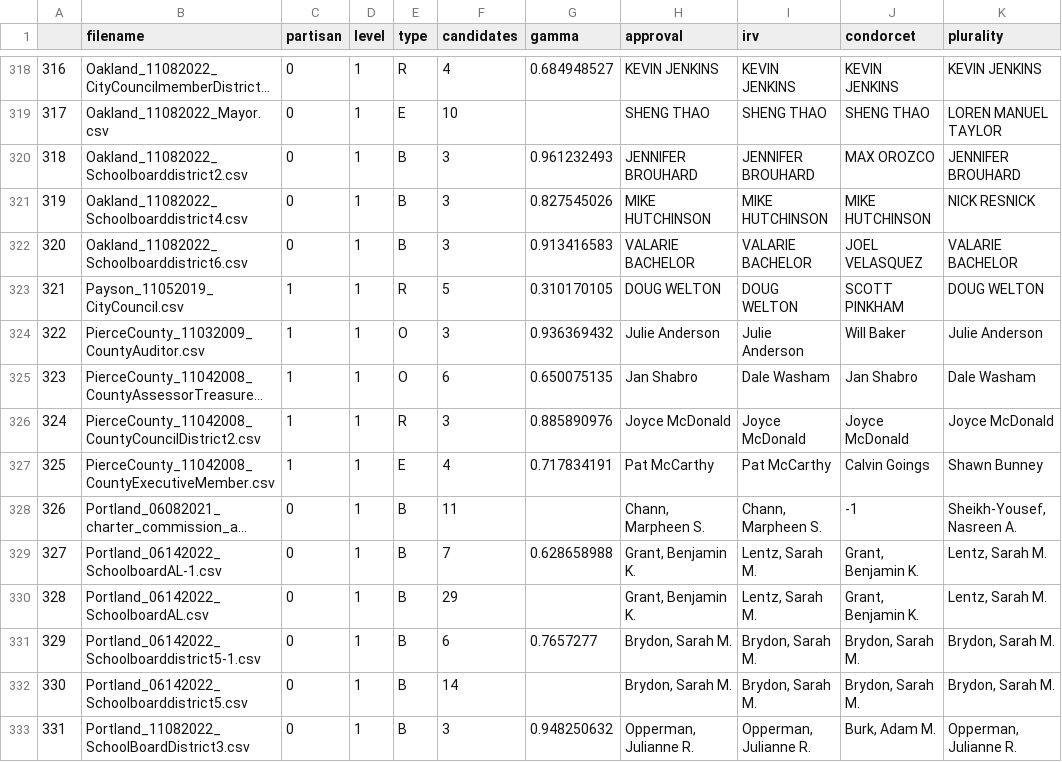
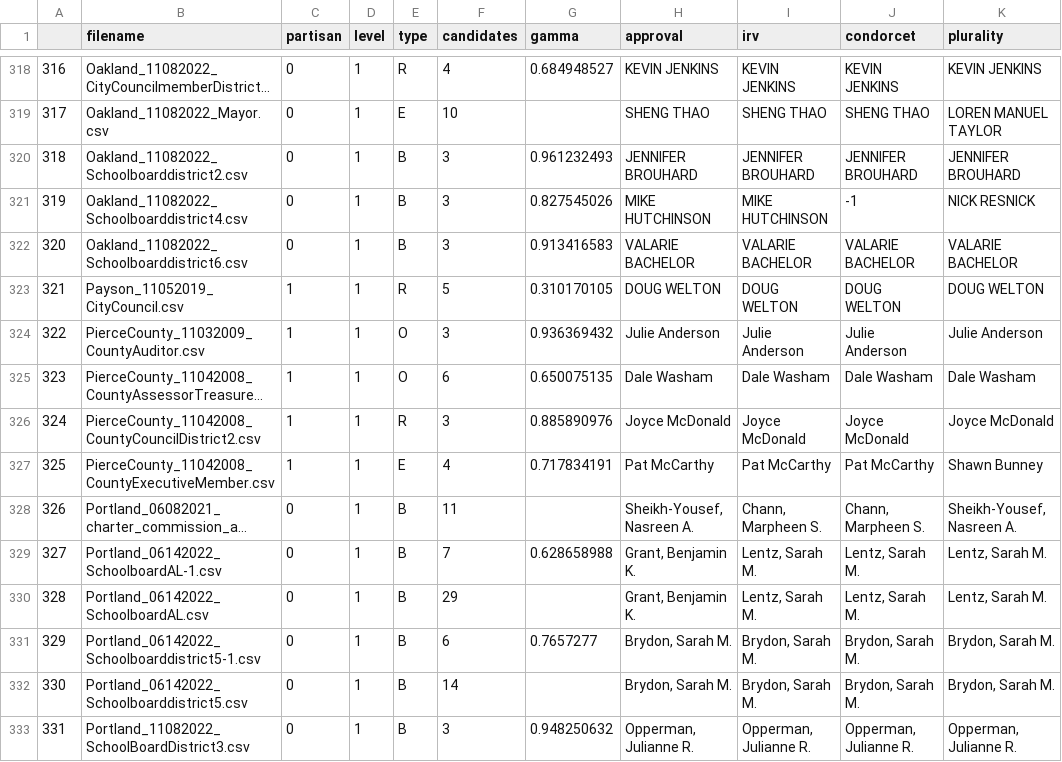
Before and after one commit to ericssimpson/voting-analysis-tools, a CSV file: team_arrow/cvr_class/matched.csv, drawn as a sheet; only a part is shown, gaps mark what is left out; long unchanged cells end in …; the diff covers the shown part only; the diff names each change by its address in the sheet, - before the commit and + after, or states it on an @@ line.

```diff
--- a/team_arrow/cvr_class/matched.csv
+++ b/team_arrow/cvr_class/matched.csv
-J320 (condorcet): MAX OROZCO
+J320 (condorcet): JENNIFER BROUHARD
-J321 (condorcet): MIKE HUTCHINSON
+J321 (condorcet): -1
-J322 (condorcet): JOEL VELASQUEZ
+J322 (condorcet): VALARIE BACHELOR
-J323 (condorcet): SCOTT PINKHAM
+J323 (condorcet): DOUG WELTON
-J324 (condorcet): Will Baker
+J324 (condorcet): Julie Anderson
-H325 (approval): Jan Shabro
+H325 (approval): Dale Washam
-J325 (condorcet): Jan Shabro
+J325 (condorcet): Dale Washam
-J327 (condorcet): Calvin Goings
+J327 (condorcet): Pat McCarthy
-H328 (approval): Chann, Marpheen S.
+H328 (approval): Sheikh-Yousef, Nasreen A.
-J328 (condorcet): -1
+J328 (condorcet): Chann, Marpheen S.
-J329:J330 (condorcet): Grant, Benjamin K.
+J329:J330 (condorcet): Lentz, Sarah M.
-J333 (condorcet): Burk, Adam M.
+J333 (condorcet): Opperman, Julianne R.
```
Also changed, not shown: 179 edited cells elsewhere in this file.
